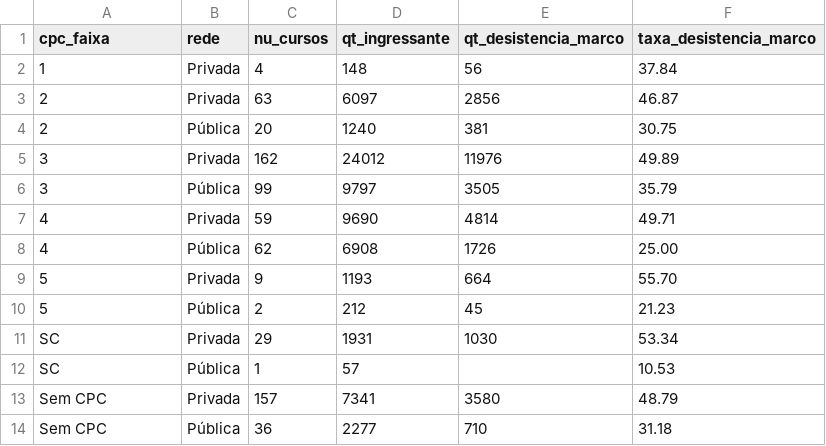
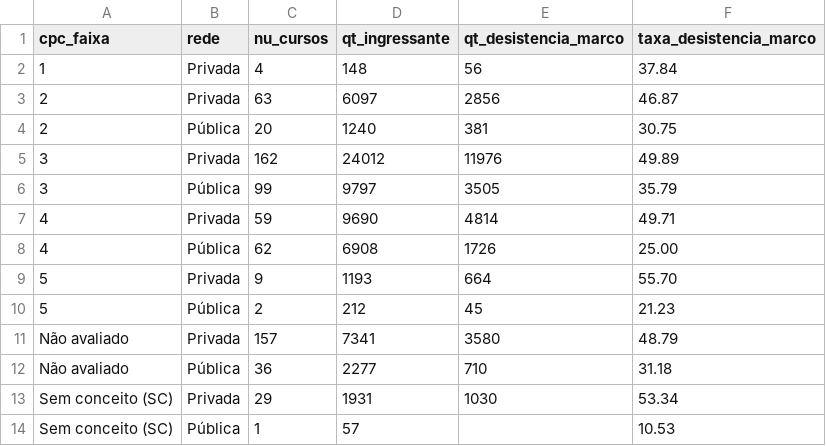
Before and after one commit to FellypeLimadaSilva/datahack, a CSV file: outputs/p4_qualidade_faixa.csv, drawn as a sheet.

```diff
--- a/outputs/p4_qualidade_faixa.csv
+++ b/outputs/p4_qualidade_faixa.csv
@@ -10,5 +10,5 @@ cpc_faixa,rede,nu_cursos,qt_ingressante,qt_desistencia_marco,taxa_desistencia_ma
 5,Pública,2,212,45,21.23
-SC,Privada,29,1931,1030,53.34
-SC,Pública,1,57,,10.53
-Sem CPC,Privada,157,7341,3580,48.79
-Sem CPC,Pública,36,2277,710,31.18
+Não avaliado,Privada,157,7341,3580,48.79
+Não avaliado,Pública,36,2277,710,31.18
+Sem conceito (SC),Privada,29,1931,1030,53.34
+Sem conceito (SC),Pública,1,57,,10.53
```
Also changed, not shown: outputs/b1_desertos_municipio.csv, outputs/controle_atualizacao.csv, 5 other files.
